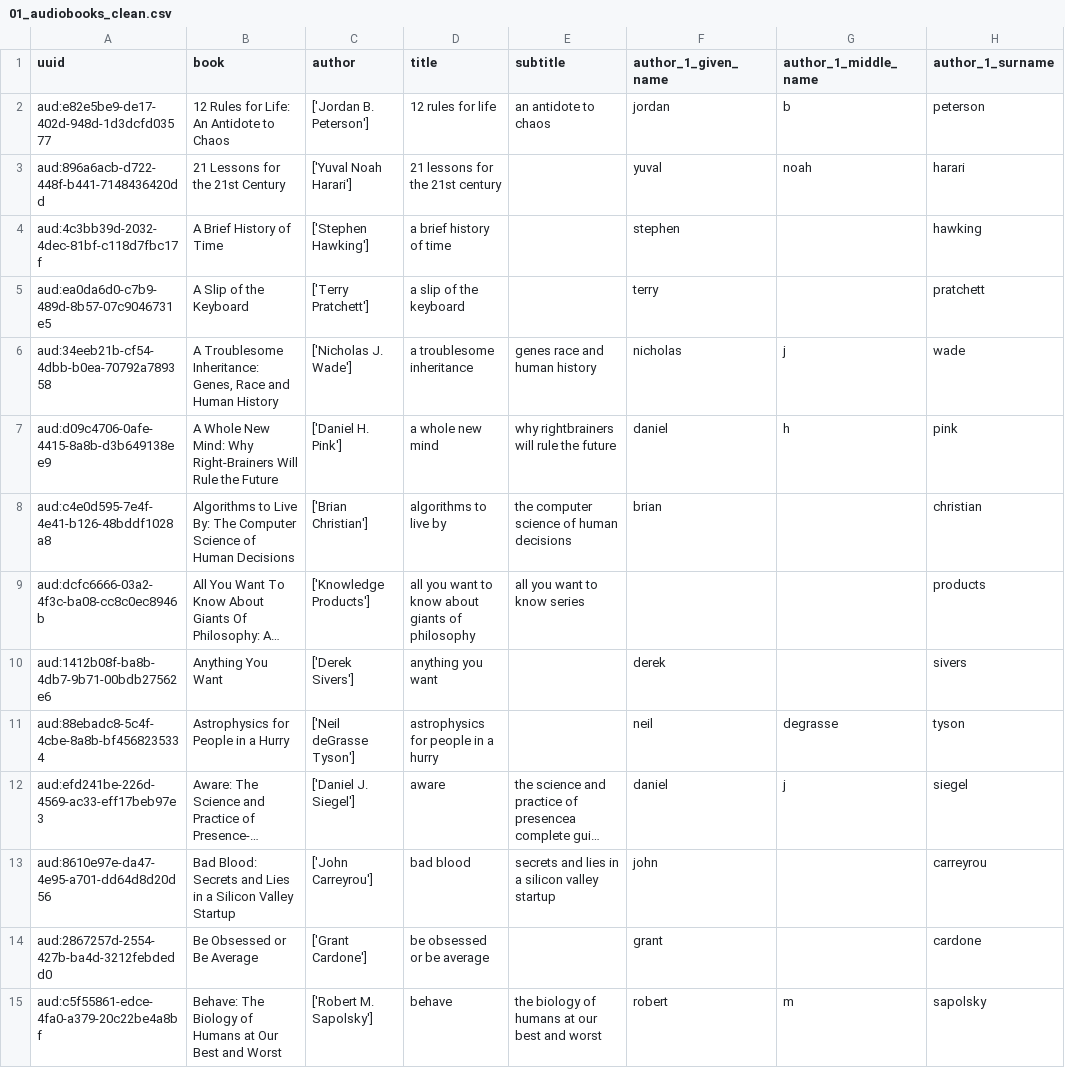
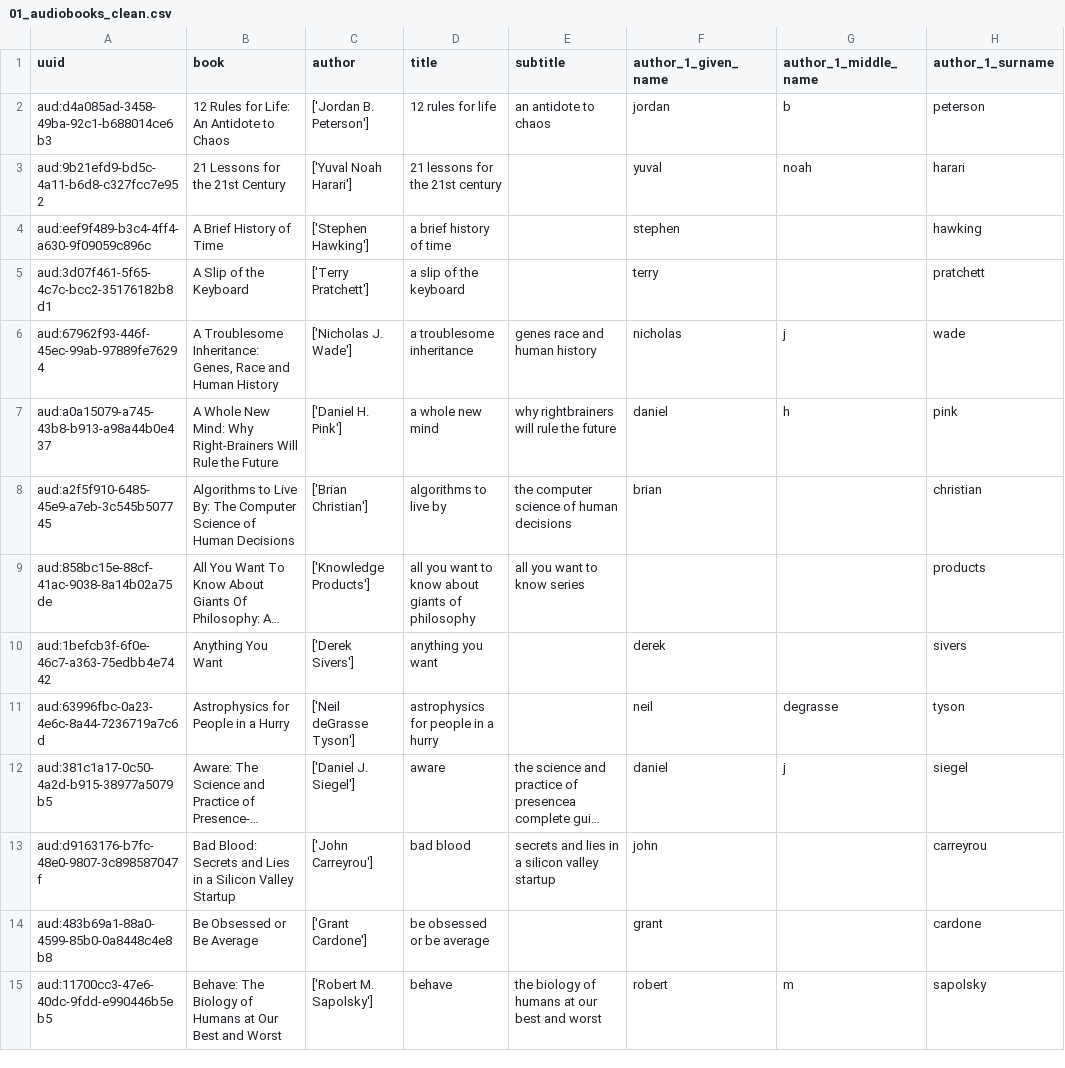
Before and after one commit to kgpayne/book-recommendations, a CSV file: record_linkage/01_audiobooks_clean.csv, drawn as a sheet; only a part is shown; long unchanged cells end in …; the diff covers the shown part only; the diff names each change by its address in the sheet, - before the commit and + after, or states it on an @@ line.

Commit message:
Minor changes to source data.

```diff
--- a/record_linkage/01_audiobooks_clean.csv
+++ b/record_linkage/01_audiobooks_clean.csv
-A2 (uuid): aud:e82e5be9-de17-402d-948d-1d3dcfd03577
+A2 (uuid): aud:d4a085ad-3458-49ba-92c1-b688014ce6b3
-A3 (uuid): aud:896a6acb-d722-448f-b441-7148436420dd
+A3 (uuid): aud:9b21efd9-bd5c-4a11-b6d8-c327fcc7e952
-A4 (uuid): aud:4c3bb39d-2032-4dec-81bf-c118d7fbc17f
+A4 (uuid): aud:eef9f489-b3c4-4ff4-a630-9f09059c896c
-A5 (uuid): aud:ea0da6d0-c7b9-489d-8b57-07c9046731e5
+A5 (uuid): aud:3d07f461-5f65-4c7c-bcc2-35176182b8d1
-A6 (uuid): aud:34eeb21b-cf54-4dbb-b0ea-70792a789358
+A6 (uuid): aud:67962f93-446f-45ec-99ab-97889fe76294
-A7 (uuid): aud:d09c4706-0afe-4415-8a8b-d3b649138ee9
+A7 (uuid): aud:a0a15079-a745-43b8-b913-a98a44b0e437
-A8 (uuid): aud:c4e0d595-7e4f-4e41-b126-48bddf1028a8
+A8 (uuid): aud:a2f5f910-6485-45e9-a7eb-3c545b507745
-A9 (uuid): aud:dcfc6666-03a2-4f3c-ba08-cc8c0ec8946b
+A9 (uuid): aud:858bc15e-88cf-41ac-9038-8a14b02a75de
-A10 (uuid): aud:1412b08f-ba8b-4db7-9b71-00bdb27562e6
+A10 (uuid): aud:1befcb3f-6f0e-46c7-a363-75edbb4e7442
-A11 (uuid): aud:88ebadc8-5c4f-4cbe-8a8b-bf4568235334
+A11 (uuid): aud:63996fbc-0a23-4e6c-8a44-7236719a7c6d
-A12 (uuid): aud:efd241be-226d-4569-ac33-eff17beb97e3
+A12 (uuid): aud:381c1a17-0c50-4a2d-b915-38977a5079b5
-A13 (uuid): aud:8610e97e-da47-4e95-a701-dd64d8d20d56
+A13 (uuid): aud:d9163176-b7fc-48e0-9807-3c898587047f
-A14 (uuid): aud:2867257d-2554-427b-ba4d-3212febdedd0
+A14 (uuid): aud:483b69a1-88a0-4599-85b0-0a8448c4e8b8
-A15 (uuid): aud:c5f55861-edce-4fa0-a379-20c22be4a8bf
+A15 (uuid): aud:11700cc3-47e6-40dc-9fdd-e990446b5eb5
```
Also changed, not shown: 99 edited cells elsewhere in this file, record_linkage/01_books_of_titans_clean.csv, 1 other file.
